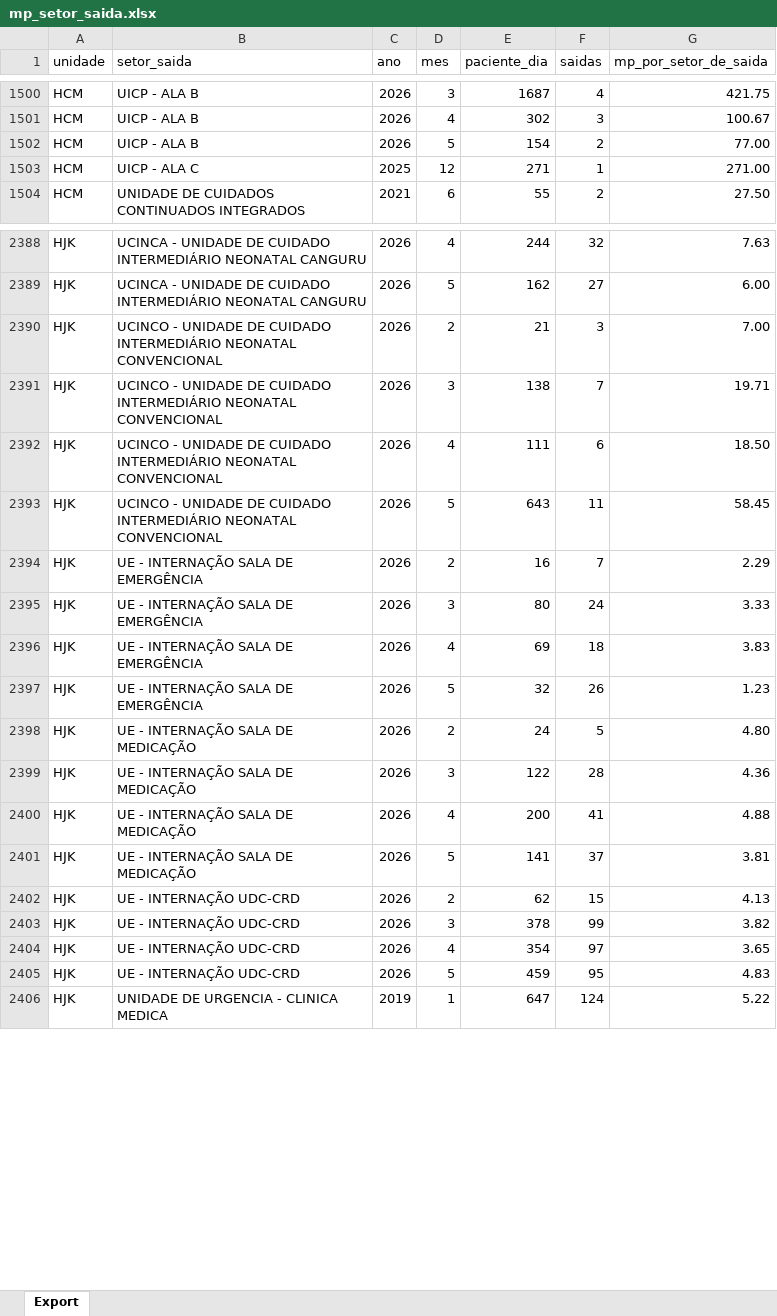
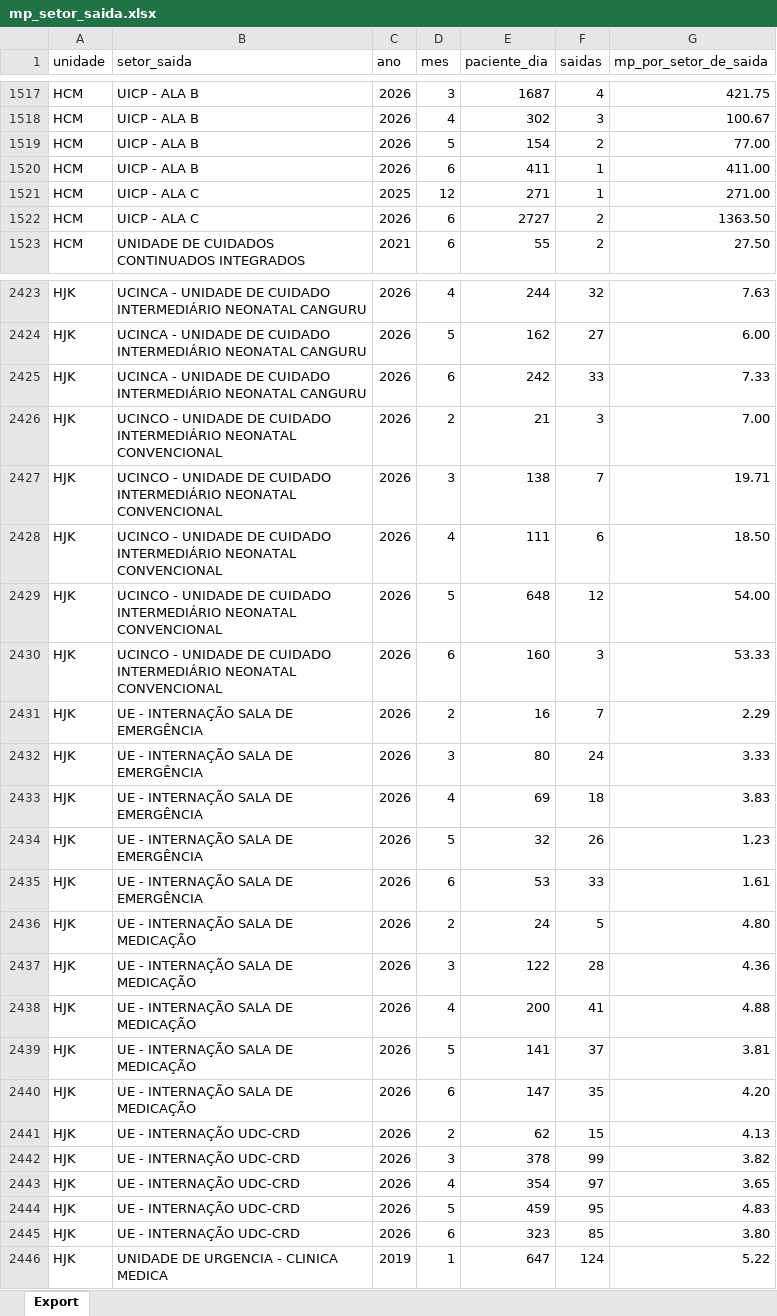
Before and after one commit to transparencia-mg/fhemig_media-permanencia-setor-saida, an Excel workbook: upload/mp_setor_saida.xlsx, sheet Export, drawn as a sheet; only a part is shown, gaps mark what is left out; values as stored, in another font and other column widths than the file's, no borders; addresses are those after the commit; the diff covers the shown part only; the diff names each change by its address in the sheet, - before the commit and + after, or states it on an @@ line.

Commit message:
Carregando dados de junho/2026

```diff
--- a/upload/mp_setor_saida.xlsx (sheet Export)
+++ b/upload/mp_setor_saida.xlsx (sheet Export)
+row 1520: HCM | UICP - ALA B | 2026 | 6 | 411 | 1 | 411.00
+row 1522: HCM | UICP - ALA C | 2026 | 6 | 2727 | 2 | 1363.50
+row 2425: HJK | UCINCA - UNIDADE DE CUIDADO INTERMEDIÁRIO NEONATAL CANGURU | 2026 | 6 | 242 | 33 | 7.33
-E2429 (paciente_dia): 643
+E2429 (paciente_dia): 648
-F2429 (saidas): 11
+F2429 (saidas): 12
-G2429 (mp_por_setor_de_saida): 58.45
+G2429 (mp_por_setor_de_saida): 54.00
+row 2430: HJK | UCINCO - UNIDADE DE CUIDADO INTERMEDIÁRIO NEONATAL CONVENCIONAL | 2026 | 6 | 160 | 3 | 53.33
+row 2435: HJK | UE - INTERNAÇÃO SALA DE EMERGÊNCIA | 2026 | 6 | 53 | 33 | 1.61
+row 2440: HJK | UE - INTERNAÇÃO SALA DE MEDICAÇÃO | 2026 | 6 | 147 | 35 | 4.20
+row 2445: HJK | UE - INTERNAÇÃO UDC-CRD | 2026 | 6 | 323 | 85 | 3.80
```
Also changed, not shown: 104 added rows and 26 edited cells elsewhere in this sheet.
